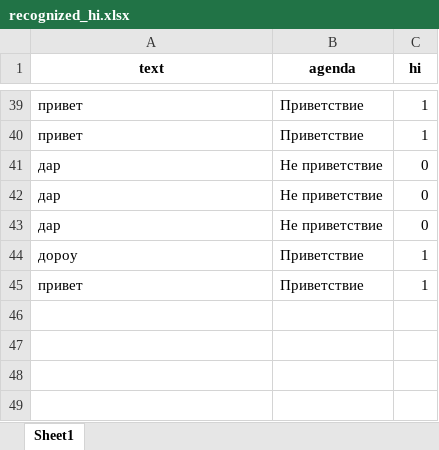
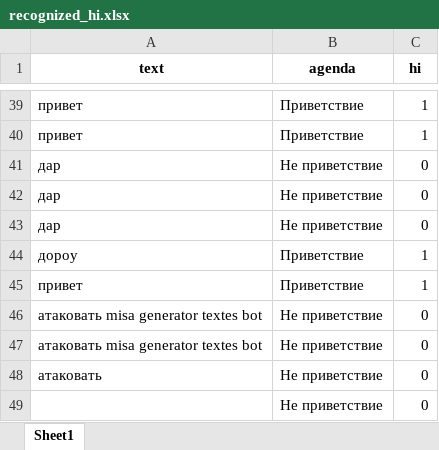
Before and after one commit to maxim-polyakov/MisaTelegramBot, an Excel workbook: recognized_sets/recognized_hi.xlsx, sheet Sheet1, drawn as a sheet; only a part is shown, gaps mark what is left out; values as stored, in another font and other column widths than the file's, no borders; the diff names each change by its address in the sheet, - before the commit and + after, or states it on an @@ line.

```diff
--- a/recognized_sets/recognized_hi.xlsx (sheet Sheet1)
+++ b/recognized_sets/recognized_hi.xlsx (sheet Sheet1)
+row 46: атаковать misa generator textes bot | Не приветствие | 0
+row 47: атаковать misa generator textes bot | Не приветствие | 0
+row 48: атаковать | Не приветствие | 0
+row 49:  | Не приветствие | 0
```
Also changed, not shown: 10 other files.
